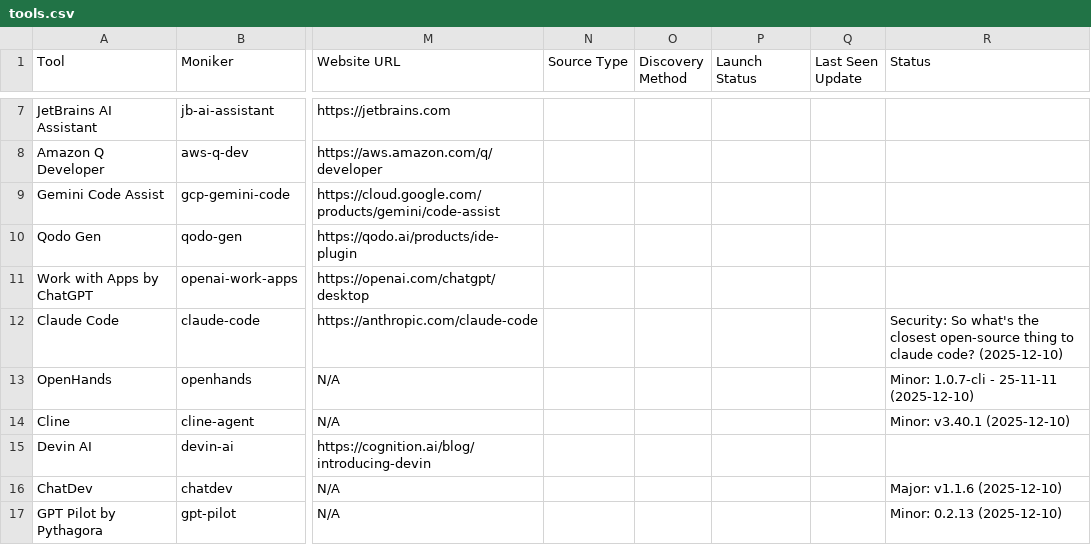
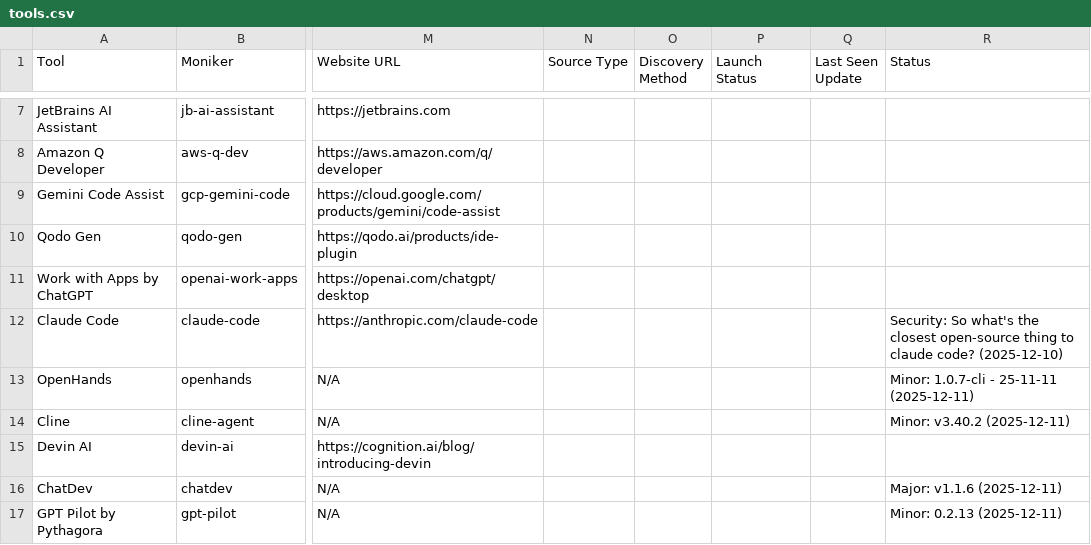
Before and after one commit to uberpu-ntiva/prindle-sprick-ai, a CSV file: data/tools.csv, drawn as a sheet; only a part is shown, gaps mark what is left out; the diff covers the shown part only; the diff names each change by its address in the sheet, - before the commit and + after, or states it on an @@ line.

```diff
--- a/data/tools.csv
+++ b/data/tools.csv
-R13 (Status): Minor: 1.0.7-cli - 25-11-11 (2025-12-10)
+R13 (Status): Minor: 1.0.7-cli - 25-11-11 (2025-12-11)
-R14 (Status): Minor: v3.40.1 (2025-12-10)
+R14 (Status): Minor: v3.40.2 (2025-12-11)
-R16 (Status): Major: v1.1.6 (2025-12-10)
+R16 (Status): Major: v1.1.6 (2025-12-11)
-R17 (Status): Minor: 0.2.13 (2025-12-10)
+R17 (Status): Minor: 0.2.13 (2025-12-11)
```
Also changed, not shown: 4 added rows and 5 edited cells elsewhere in this file, 10 other files.
